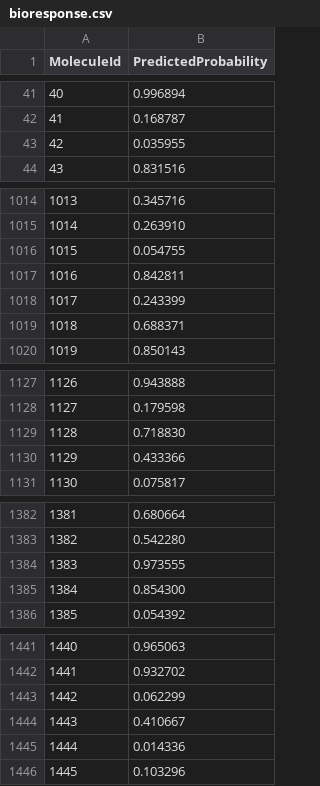
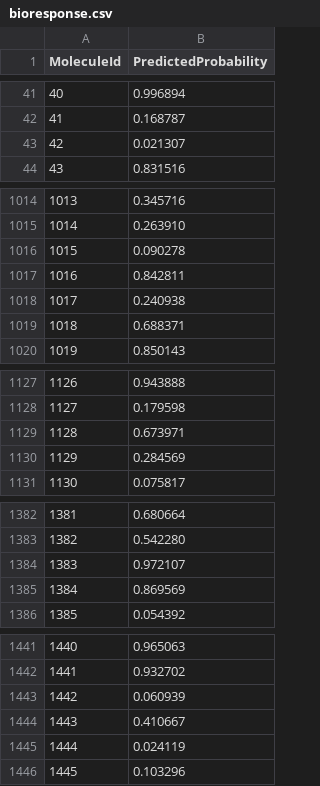
Before and after one commit to zazhigin/kaggle, a CSV file: bioresponse/src/python/bioresponse.csv, drawn as a sheet; only a part is shown, gaps mark what is left out; the diff covers the shown part only.

```diff
--- a/bioresponse/src/python/bioresponse.csv
+++ b/bioresponse/src/python/bioresponse.csv
@@ -42,3 +42,3 @@ MoleculeId,PredictedProbability
 41,0.168787
-42,0.035955
+42,0.021307
 43,0.831516
@@ -1015,5 +1015,5 @@ MoleculeId,PredictedProbability
 1014,0.263910
-1015,0.054755
+1015,0.090278
 1016,0.842811
-1017,0.243399
+1017,0.240938
 1018,0.688371
@@ -1128,4 +1128,4 @@ MoleculeId,PredictedProbability
 1127,0.179598
-1128,0.718830
-1129,0.433366
+1128,0.673971
+1129,0.284569
 1130,0.075817
@@ -1383,4 +1383,4 @@ MoleculeId,PredictedProbability
 1382,0.542280
-1383,0.973555
-1384,0.854300
+1383,0.972107
+1384,0.869569
 1385,0.054392
@@ -1442,5 +1442,5 @@ MoleculeId,PredictedProbability
 1441,0.932702
-1442,0.062299
+1442,0.060939
 1443,0.410667
-1444,0.014336
+1444,0.024119
 1445,0.103296
```
Also changed, not shown: 75 edited cells elsewhere in this file, 1 other file.
